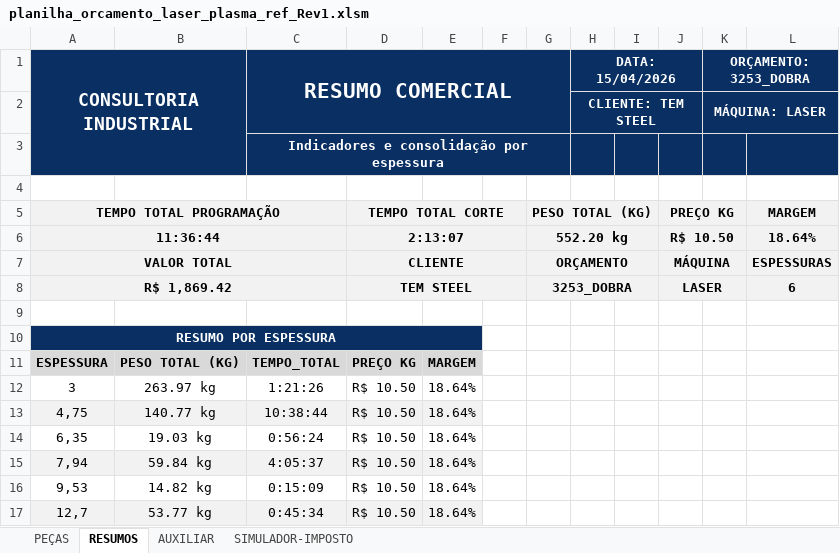
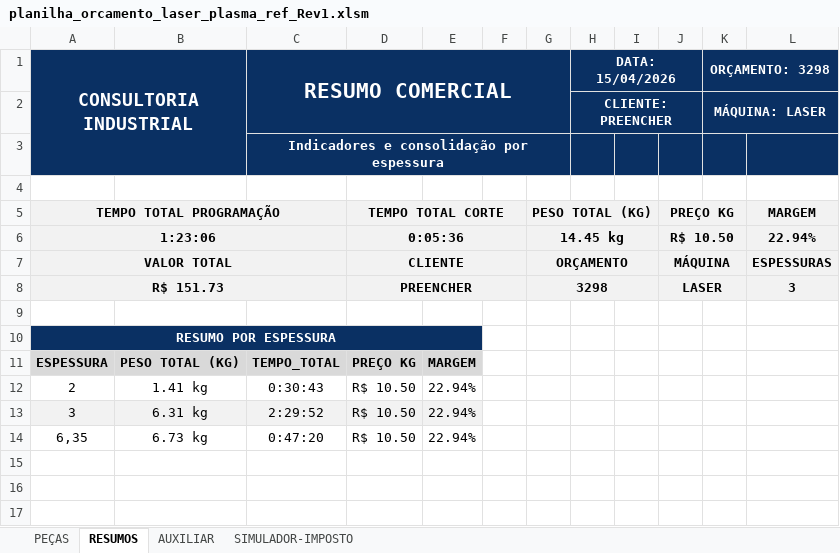
Before and after one commit to zuckalez0-oss/dbx-v3-desktop, an Excel workbook: planilha_orcamento_laser_plasma_ref_Rev1.xlsm, sheet RESUMOS, drawn as a sheet; values as stored, in another font and other column widths than the file's, no borders; removed rows and columns are numbered as before the commit, all else as after; the diff names each change by its address in the sheet, - before the commit and + after, or states it on an @@ line.

Commit message:
<fix>Correções na planilha de orçamento v5

```diff
--- a/planilha_orcamento_laser_plasma_ref_Rev1.xlsm (sheet RESUMOS)
+++ b/planilha_orcamento_laser_plasma_ref_Rev1.xlsm (sheet RESUMOS)
-K1: ORÇAMENTO: 3253_DOBRA
+K1: ORÇAMENTO: 3298
-H2 (DATA: 15/04/2026): CLIENTE: TEM STEEL
+H2 (DATA: 15/04/2026): CLIENTE: PREENCHER
-row 6: 11:36:44 |  |  | 2:13:07 |  |  | 552.20 kg |  |  | R$ 10.50 |  | 18.64%
+row 6: 1:23:06 |  |  | 0:05:36 |  |  | 14.45 kg |  |  | R$ 10.50 |  | 22.94%
-row 8: R$ 1,869.42 |  |  | TEM STEEL |  |  | 3253_DOBRA |  |  | LASER |  | 6
+row 8: R$ 151.73 |  |  | PREENCHER |  |  | 3298 |  |  | LASER |  | 3
+row 12: 2 | 1.41 kg | 0:30:43 | R$ 10.50 | 22.94%
-A13:E13 fill: none
+A13:E13 fill: #F2F2F2
-B13: 263.97 kg
+B13: 6.31 kg
-C13 (RESUMO COMERCIAL): 1:21:26
+C13 (RESUMO COMERCIAL): 2:29:52
-E13: 18.64%
+E13: 22.94%
-row 13: 4,75 | 140.77 kg | 10:38:44 | R$ 10.50 | 18.64%
-B14: 19.03 kg
+B14: 6.73 kg
-C14 (RESUMO COMERCIAL): 0:56:24
+C14 (RESUMO COMERCIAL): 0:47:20
-E14: 18.64%
+E14: 22.94%
-row 15: 7,94 | 59.84 kg | 4:05:37 | R$ 10.50 | 18.64%
-row 16: 9,53 | 14.82 kg | 0:15:09 | R$ 10.50 | 18.64%
-row 17: 12,7 | 53.77 kg | 0:45:34 | R$ 10.50 | 18.64%
```
Also changed, not shown: sheet PEÇAS, sheet AUXILIAR.
